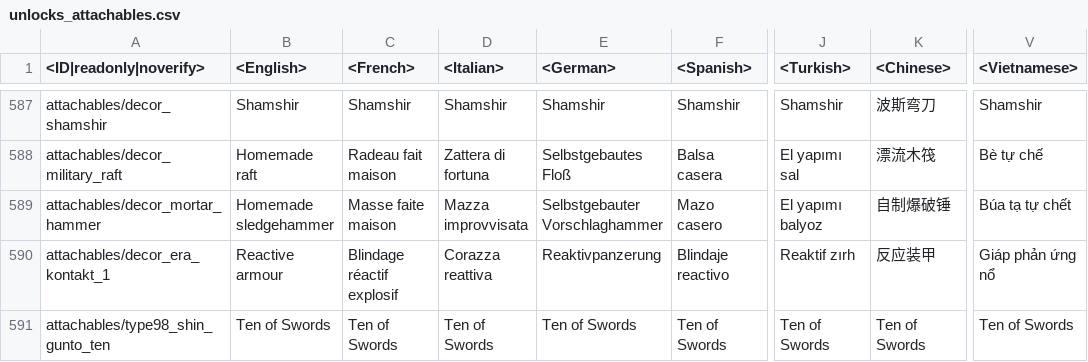
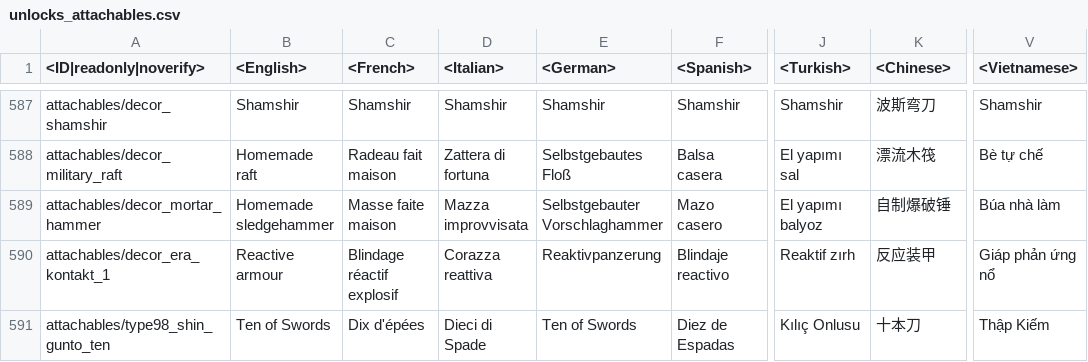
Before and after one commit to Beafty/astrbot_plugin_checkwtplayerlist, a CSV file: lang/unlocks_attachables.csv, drawn as a sheet; only a part is shown, gaps mark what is left out; the diff covers the shown part only; the diff names each change by its address in the sheet, - before the commit and + after, or states it on an @@ line.

```diff
--- a/lang/unlocks_attachables.csv
+++ b/lang/unlocks_attachables.csv
-V589 (<Vietnamese>): Búa tạ tự chết
+V589 (<Vietnamese>): Búa nhà làm
-C591 (<French>): Ten of Swords
+C591 (<French>): Dix d'épées
-D591 (<Italian>): Ten of Swords
+D591 (<Italian>): Dieci di Spade
-F591 (<Spanish>): Ten of Swords
+F591 (<Spanish>): Diez de Espadas
-J591 (<Turkish>): Ten of Swords
+J591 (<Turkish>): Kılıç Onlusu
-K591 (<Chinese>): Ten of Swords
+K591 (<Chinese>): 十本刀
-V591 (<Vietnamese>): Ten of Swords
+V591 (<Vietnamese>): Thập Kiếm
```
Also changed, not shown: 14 edited cells elsewhere in this file, lang/inf.csv, lang/menu_events.csv, 11 other files.
